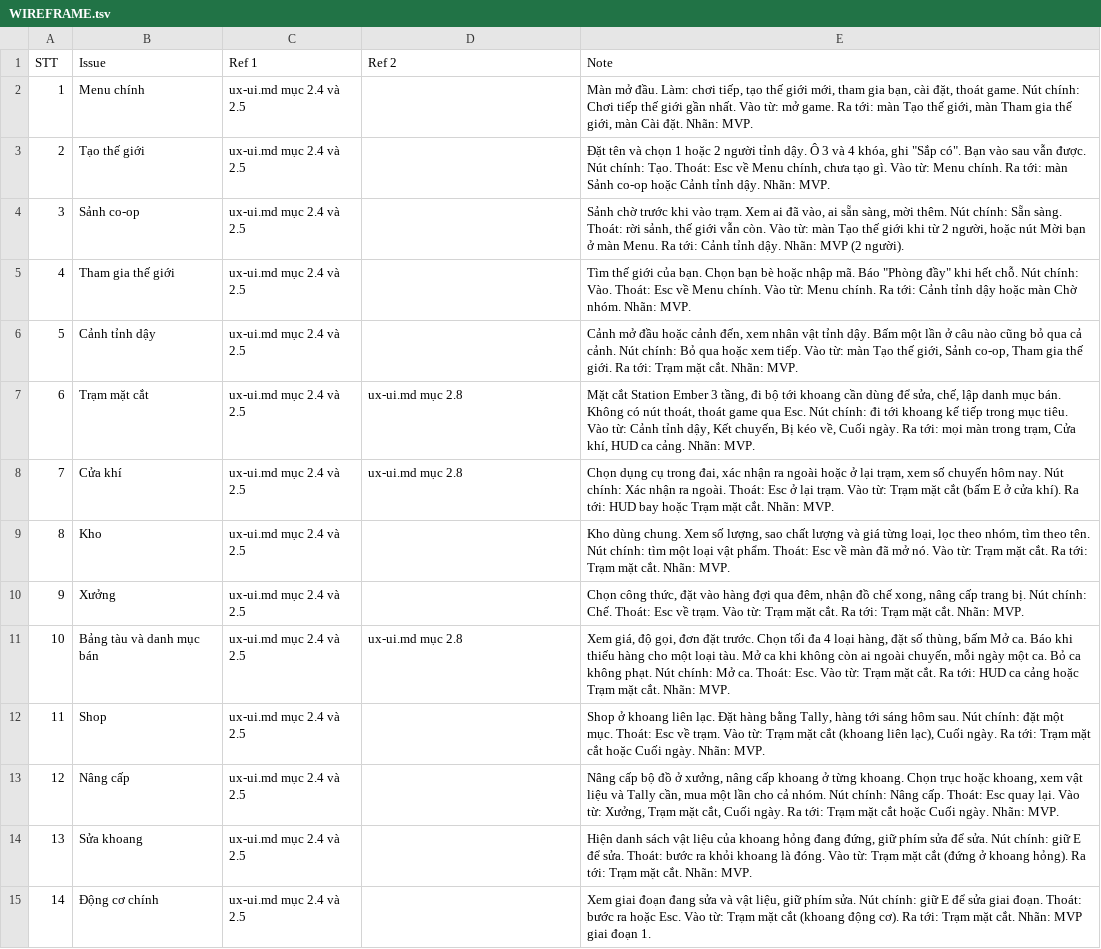
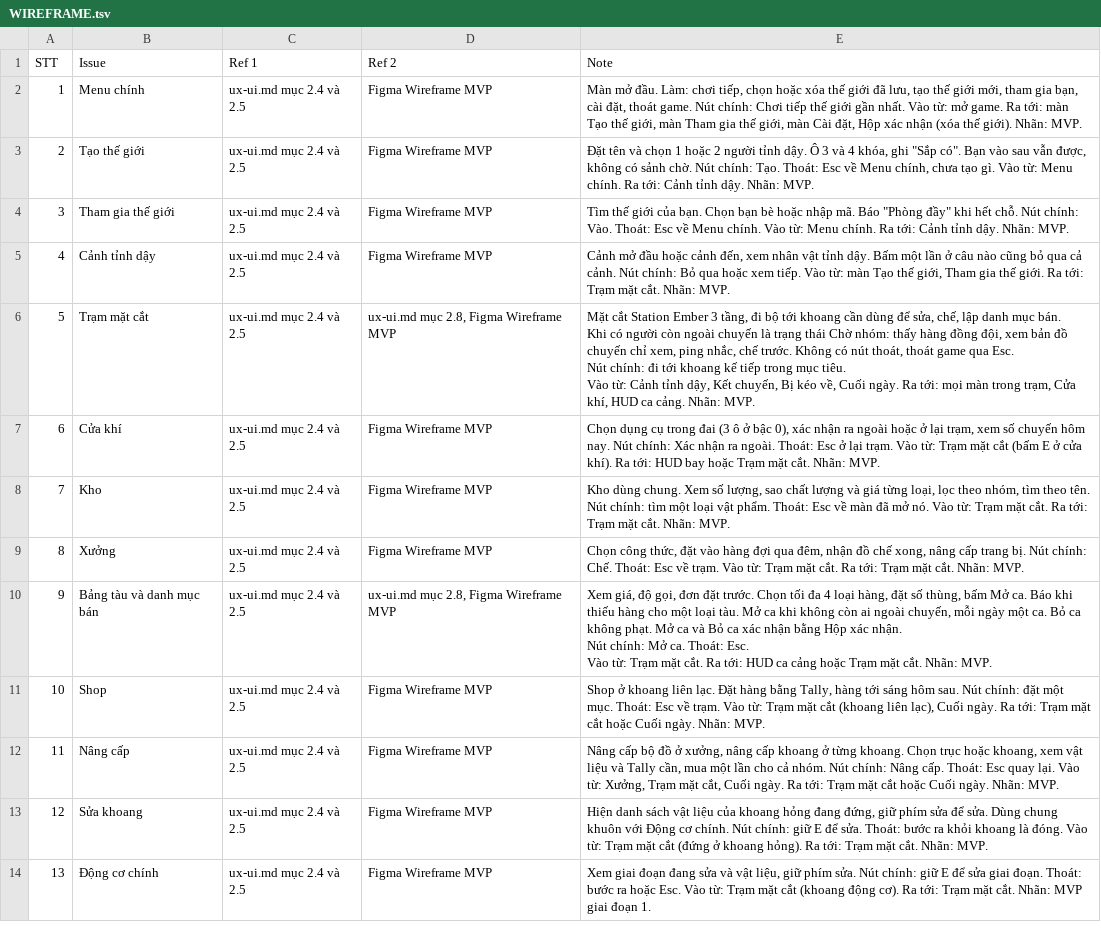
Before and after one commit to huycv18/DATN-SP27, a TSV file: projects/game-moi/gdd/sheet/WIREFRAME.tsv, drawn as a sheet; only a part is shown; removed rows and columns are numbered as before the commit, all else as after; ↵ is a line break in a cell; the diff covers the shown part only; the diff names each change by its address in the sheet, - before the commit and + after, or states it on an @@ line.

Commit message:
UX: bảng màn còn 30, thêm UI-54 hộp xác nhận, HUD-16 đến HUD-18, HCH-12, luật 32 và 33, đai 3 đến 5 ô theo nguoi-choi.md, tab WIREFRAME 30 dòng, link Figma. Gộp sửa chữ của phiên HMR (Ember Mooring, UI-30)

```diff
--- a/projects/game-moi/gdd/sheet/WIREFRAME.tsv
+++ b/projects/game-moi/gdd/sheet/WIREFRAME.tsv
-D2:D3 (Ref 2): (empty)
+D2:D3 (Ref 2): Figma Wireframe MVP
-E2 (Note): …chơi tiếp, tạo thế giới mới, tham gia bạn, cài đặt, thoát game. Nút chính: Chơi tiếp thế giới gần nhất. Vào từ: mở game. Ra tới: màn Tạo thế giới, màn Tham gia thế giới, màn Cài đặt. Nhãn: MVP.
+E2 (Note): …chơi tiếp, chọn hoặc xóa thế giới đã lưu, tạo thế giới mới, tham gia bạn, cài đặt, thoát game. Nút chính: Chơi tiếp thế giới gần nhất. Vào từ: mở game. Ra tới: màn Tạo thế giới, màn Tham gia thế giới, màn Cài đặt, Hộp xác nhận (xóa thế giới). Nhãn: MVP.
-E3 (Note): …sau vẫn được. Nút chính: Tạo. Thoát: Esc về Menu chính, chưa tạo gì. Vào từ: Menu chính. Ra tới: màn Sảnh co-op hoặc Cảnh tỉnh…
+E3 (Note): …sau vẫn được, không có sảnh chờ. Nút chính: Tạo. Thoát: Esc về Menu chính, chưa tạo gì. Vào từ: Menu chính. Ra tới: Cảnh tỉnh…
-row 4: 3 | Sảnh co-op | ux-ui.md mục 2.4 và 2.5 |  | Sảnh chờ trước khi vào trạm. Xem ai đã vào, ai sẵn sàng, mời thêm. Nút chính: Sẵn sàng. Thoát: rời sảnh, thế giới vẫn còn. Vào từ: màn Tạo thế giới khi từ 2 người, hoặc nút Mời bạn ở màn Menu. Ra tới: Cảnh tỉnh dậy. Nhãn: MVP (2 người).
@@ column A (STT) renumbered between rows 4 and 30 @@
-D4:D5 (Ref 2): (empty)
+D4:D5 (Ref 2): Figma Wireframe MVP
-E4 (Note): …Cảnh tỉnh dậy hoặc màn Chờ nhóm. Nhãn: MVP.
+E4 (Note): …Cảnh tỉnh dậy. Nhãn: MVP.
-E5 (Note): …thế giới, Sảnh co-op, Tham gia…
+E5 (Note): …thế giới, Tham gia…
-D6 (Ref 2): ux-ui.md mục 2.8
+D6 (Ref 2): ux-ui.md mục 2.8, Figma Wireframe MVP
-E6 (Note): …mục bán. Không có…
+E6 (Note): …mục bán. ↵ Khi có người còn ngoài chuyến là trạng thái Chờ nhóm: thấy hàng đồng đội, xem bản đồ chuyến chỉ xem, ping nhắc, chế trước. Không có…
-D7 (Ref 2): ux-ui.md mục 2.8
+D7 (Ref 2): Figma Wireframe MVP
-E7 (Note): …cụ trong đai, xác nhận…
+E7 (Note): …cụ trong đai (3 ô ở bậc 0), xác nhận…
-D8:D9 (Ref 2): (empty)
+D8:D9 (Ref 2): Figma Wireframe MVP
-D10 (Ref 2): ux-ui.md mục 2.8
+D10 (Ref 2): ux-ui.md mục 2.8, Figma Wireframe MVP
-E10 (Note): …không phạt. Nút chính:…
+E10 (Note): …không phạt. Mở ca và Bỏ ca xác nhận bằng Hộp xác nhận. ↵ Nút chính:…
-D11:D14 (Ref 2): (empty)
+D11:D14 (Ref 2): Figma Wireframe MVP
-E13 (Note): …để sửa. Nút chính:…
+E13 (Note): …để sửa. Dùng chung khuôn với Động cơ chính. Nút chính:…
```
Also changed, not shown: 1 added row, 5 removed rows and 20 edited cells elsewhere in this file, projects/game-moi/strings/strings.tsv, 4 other files.
